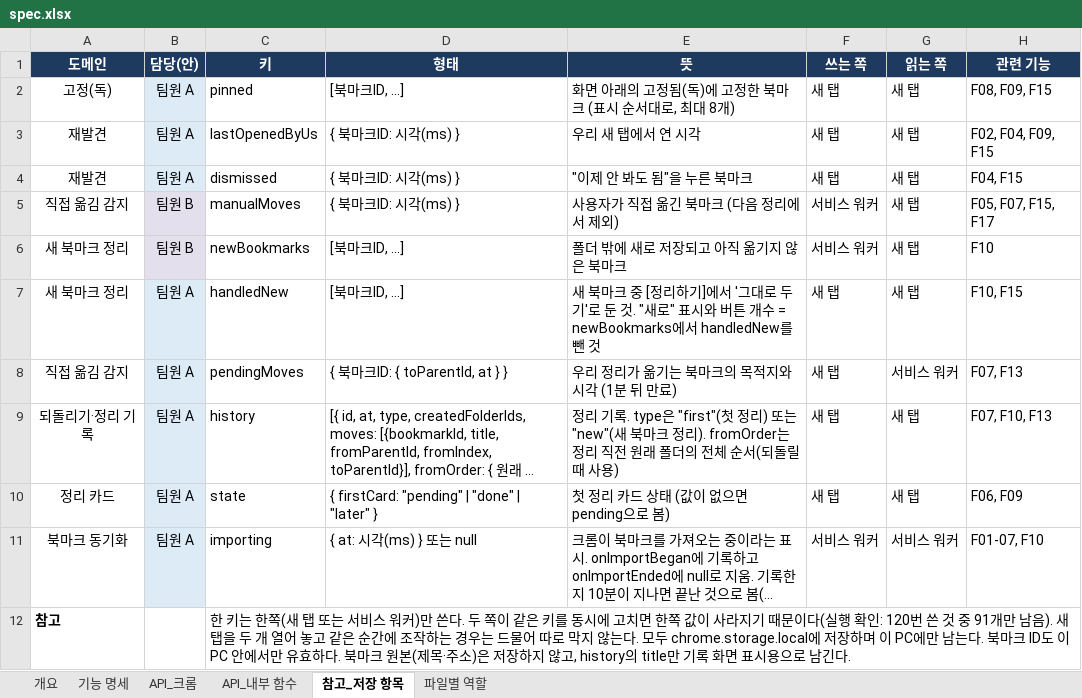
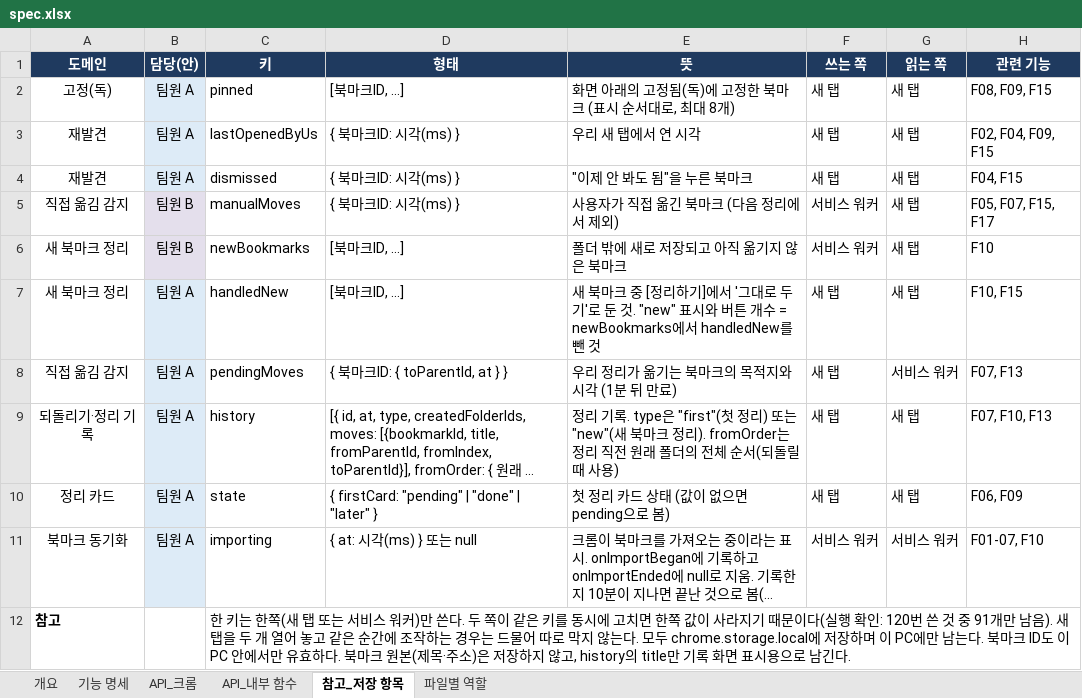
Before and after one commit to aix-team-5/aix_BaroLink_bookmark, an Excel workbook: docs/spec.xlsx, sheet 참고_저장 항목, drawn as a sheet; long unchanged cells end in …; values as stored, in another font and other column widths than the file's, no borders; the diff names each change by its address in the sheet, - before the commit and + after, or states it on an @@ line.

```diff
--- a/docs/spec.xlsx (sheet 참고_저장 항목)
+++ b/docs/spec.xlsx (sheet 참고_저장 항목)
-E7 (뜻): …둔 것. "새로" 표시와…
+E7 (뜻): …둔 것. "new" 표시와…
```
Also changed, not shown: sheet 기능 명세, sheet API_내부 함수, sheet 개요, 1 other file.
